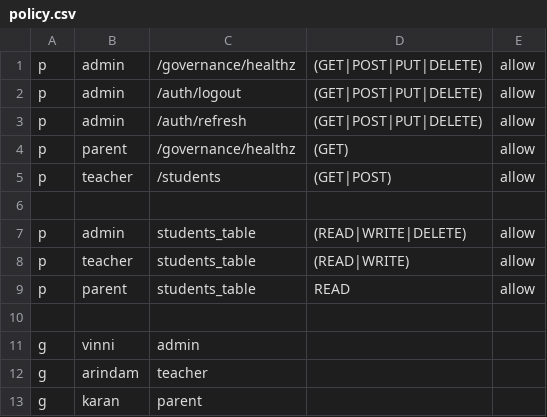
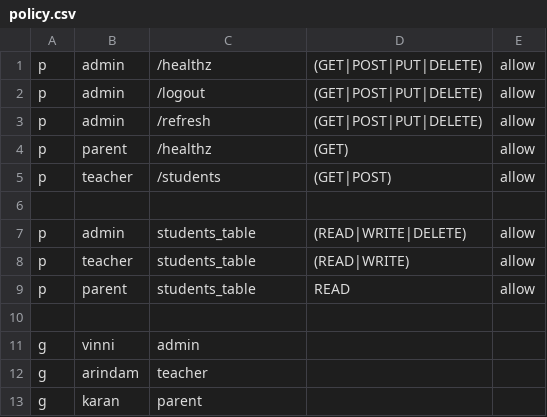
Before and after one commit to TejaswinSingh/governance, a CSV file: configs/policy.csv, drawn as a sheet.

Commit message:
rename: remove prefix /auth/ from endpoints

```diff
--- a/configs/policy.csv
+++ b/configs/policy.csv
@@ -1,5 +1,5 @@
-p, admin, /governance/healthz, (GET|POST|PUT|DELETE), allow
-p, admin, /auth/logout, (GET|POST|PUT|DELETE), allow
-p, admin, /auth/refresh, (GET|POST|PUT|DELETE), allow
-p, parent, /governance/healthz, (GET), allow
+p, admin, /healthz, (GET|POST|PUT|DELETE), allow
+p, admin, /logout, (GET|POST|PUT|DELETE), allow
+p, admin, /refresh, (GET|POST|PUT|DELETE), allow
+p, parent, /healthz, (GET), allow
 p, teacher, /students, (GET|POST), allow
```
Also changed, not shown: 4 other files.
